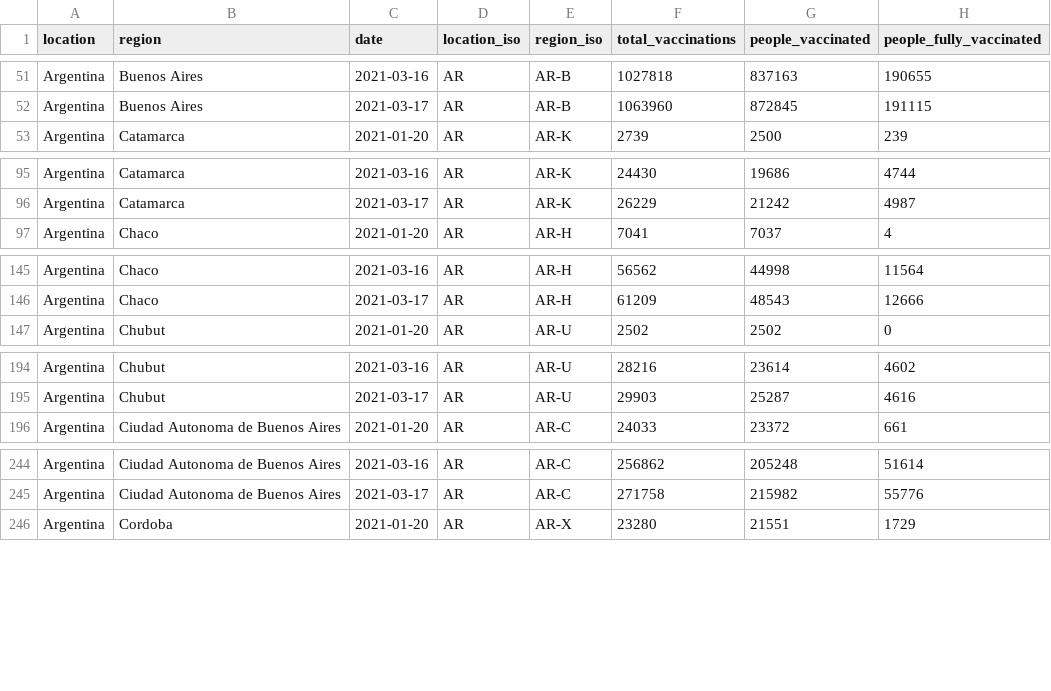
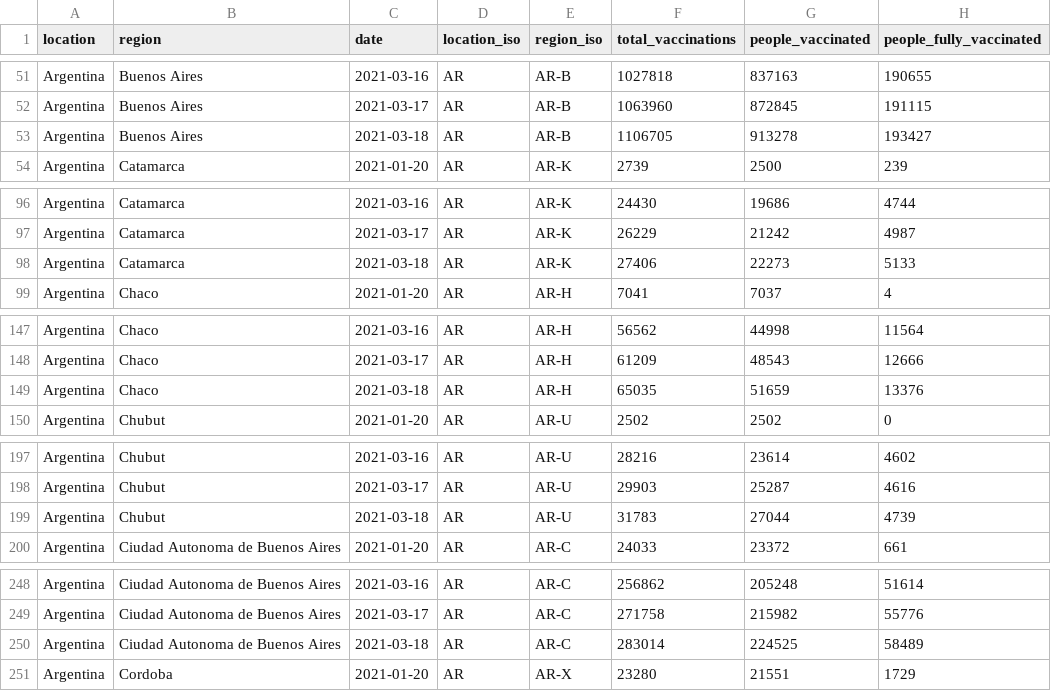
Before and after one commit to sociepy/covid19-vaccination-subnational, a CSV file: data/countries/Argentina.csv, drawn as a sheet; only a part is shown, gaps mark what is left out; the diff covers the shown part only; the diff names each change by its address in the sheet, - before the commit and + after, or states it on an @@ line.

```diff
--- a/data/countries/Argentina.csv
+++ b/data/countries/Argentina.csv
+row 53: Argentina | Buenos Aires | 2021-03-18 | AR | AR-B | 1106705 | 913278 | 193427
+row 98: Argentina | Catamarca | 2021-03-18 | AR | AR-K | 27406 | 22273 | 5133
+row 149: Argentina | Chaco | 2021-03-18 | AR | AR-H | 65035 | 51659 | 13376
+row 199: Argentina | Chubut | 2021-03-18 | AR | AR-U | 31783 | 27044 | 4739
+row 250: Argentina | Ciudad Autonoma de Buenos Aires | 2021-03-18 | AR | AR-C | 283014 | 224525 | 58489
```
Also changed, not shown: 19 added rows elsewhere in this file, data/countries/Denmark.csv, data/country_info.csv, 7 other files.
